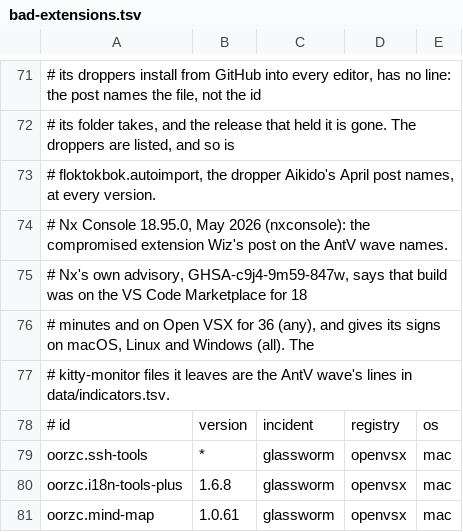
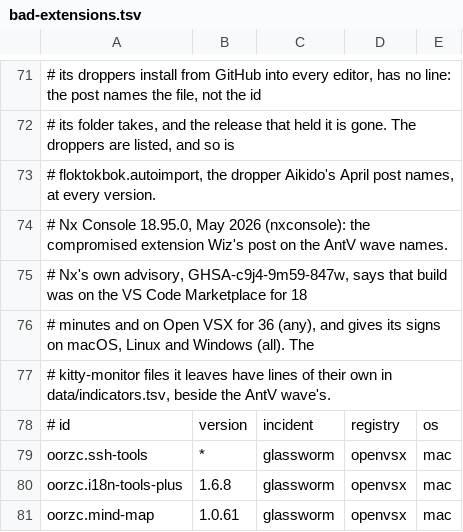
Before and after one commit to aegis-mesh/blindspot, a TSV file: data/bad-extensions.tsv, drawn as a sheet; only a part is shown, gaps mark what is left out.

```diff
--- a/data/bad-extensions.tsv
+++ b/data/bad-extensions.tsv
@@ -76,3 +76,3 @@
 #   minutes and on Open VSX for 36 (any), and gives its signs on macOS, Linux and Windows (all). The
-#   kitty-monitor files it leaves are the AntV wave's lines in data/indicators.tsv.
+#   kitty-monitor files it leaves have lines of their own in data/indicators.tsv, beside the AntV wave's.
 # id	version	incident	registry	os
```
Also changed, not shown: data/indicators.tsv, 7 other files.
